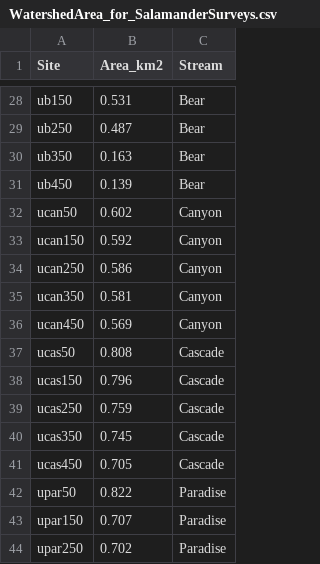
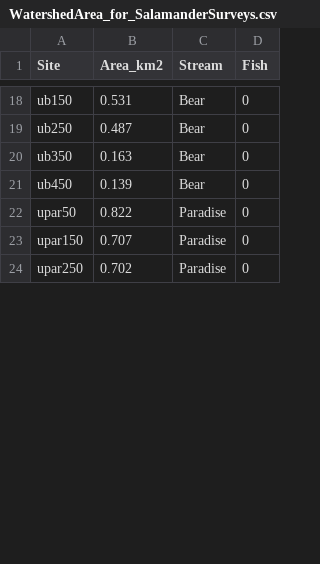
Before and after one commit to maddycochrane/Salamander-Demography, a CSV file: WatershedArea_for_SalamanderSurveys.csv, drawn as a sheet; only a part is shown, gaps mark what is left out; removed rows and columns are numbered as before the commit, all else as after; the diff covers the shown part only; the diff names each change by its address in the sheet, - before the commit and + after, or states it on an @@ line.

```diff
--- a/WatershedArea_for_SalamanderSurveys.csv
+++ b/WatershedArea_for_SalamanderSurveys.csv
+column D (Fish), rows 18-24: all 0
-row 32: ucan50 | 0.602 | Canyon
-row 33: ucan150 | 0.592 | Canyon
-row 34: ucan250 | 0.586 | Canyon
-row 35: ucan350 | 0.581 | Canyon
-row 36: ucan450 | 0.569 | Canyon
-row 37: ucas50 | 0.808 | Cascade
-row 38: ucas150 | 0.796 | Cascade
-row 39: ucas250 | 0.759 | Cascade
-row 40: ucas350 | 0.745 | Cascade
-row 41: ucas450 | 0.705 | Cascade
```
Also changed, not shown: 10 removed rows elsewhere in this file, 3 other files.
